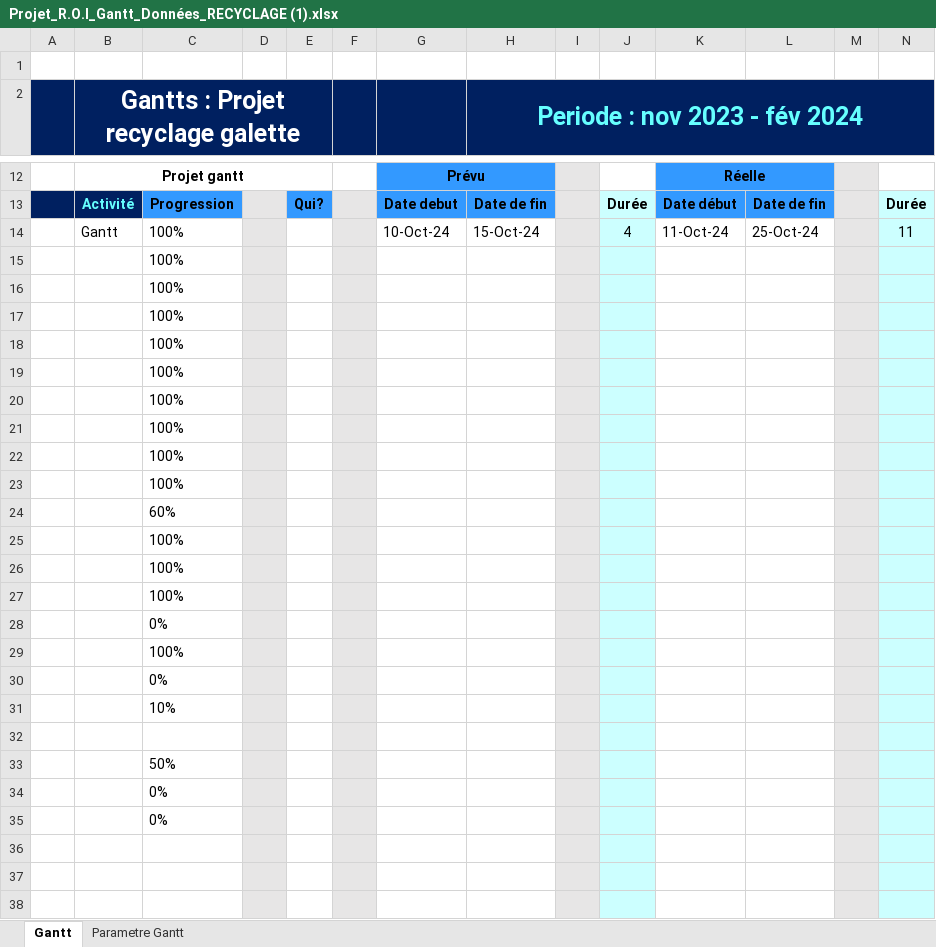
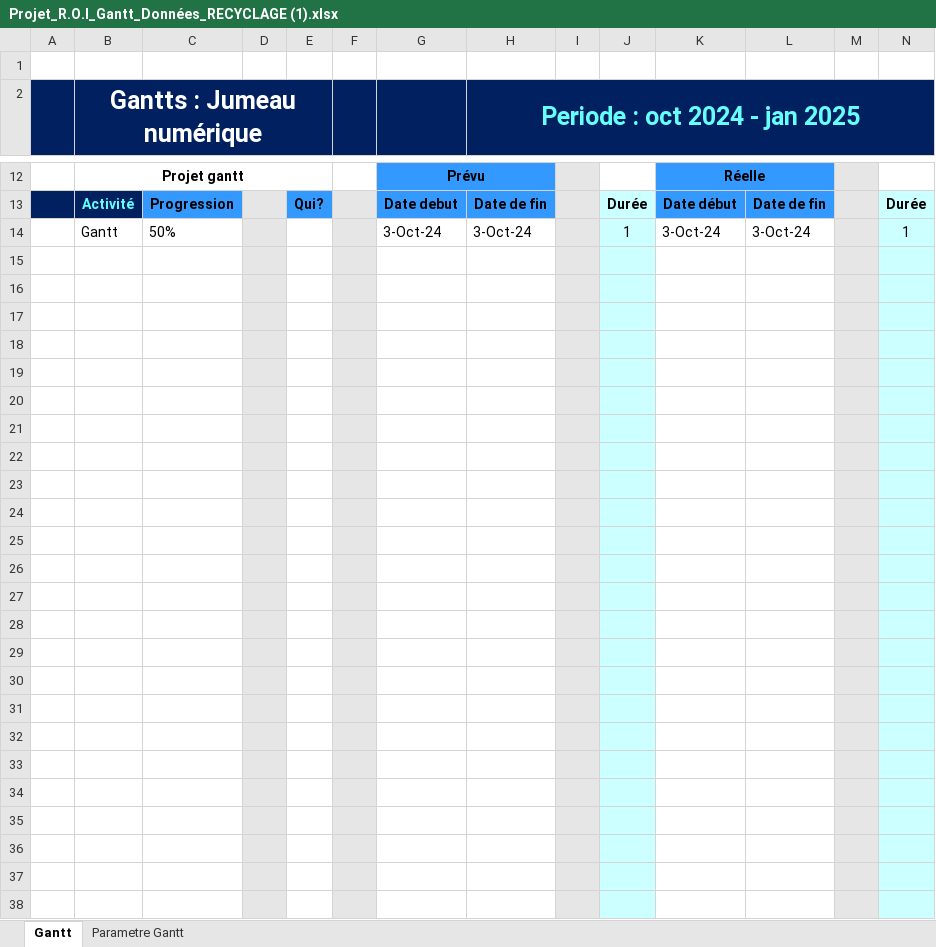
Before and after one commit to CojanYann/Gantt, an Excel workbook: Projet_R.O.I_Gantt_Données_RECYCLAGE (1).xlsx, sheet Gantt, drawn as a sheet; only a part is shown, gaps mark what is left out; the shorter side is filled out with more unchanged rows; values as stored, in another font and other column widths than the file's, no borders; charts and pictures and conditional formats not drawn; removed rows and columns are numbered as before the commit, all else as after; rows hold the shown columns only; the diff covers the shown part only; the diff names each change by its address in the sheet, - before the commit and + after, or states it on an @@ line.

Commit message:
maj1

```diff
--- a/Projet_R.O.I_Gantt_Données_RECYCLAGE (1).xlsx (sheet Gantt)
+++ b/Projet_R.O.I_Gantt_Données_RECYCLAGE (1).xlsx (sheet Gantt)
-B2: Gantts : Projet recyclage galette
+B2: Gantts : Jumeau numérique
-H2: Periode : nov 2023 - fév 2024
+H2: Periode : oct 2024 - jan 2025
-C14: 100%
+C14: 50%
-G14: 10-Oct-24
+G14: 3-Oct-24
-H14 (Periode : oct 2024 - jan 2025): 15-Oct-24
+H14 (Periode : oct 2024 - jan 2025): 3-Oct-24
-J14: 4
+J14: 1
-K14: 11-Oct-24
+K14: 3-Oct-24
-L14: 25-Oct-24
+L14: 3-Oct-24
-N14: 11
+N14: 1
-C15:C17: 100%
+C15:C17: (empty)
-row 18:  |  | 100% | 0 |  | 0
-row 19:  |  | 100% | 0 |  | 0
-row 20:  |  | 100% | 0 |  | 0
-row 21:  |  | 100% | 0 |  | 0
-row 22:  |  | 100% | 0 |  | 0
-row 23:  |  | 100% | 0 |  | 0
-row 24:  |  | 60% | 0 |  | 0
-row 25:  |  | 100% | 0 |  | 0
-row 26:  |  | 100% | 0 |  | 0
-row 27:  |  | 100% | 0 |  | 0
-row 28:  |  | 0% | 0 |  | 0
-row 29:  |  | 100%
-row 30:  |  | 0% | 0 |  | 0
-row 31:  |  | 10% | 0 |  | 0
-C19: 50%
+C19: (empty)
-C20:C21: 0%
+C20:C21: (empty)
+row 22:  |  |  | 0 |  | 0
+row 23:  |  |  | 0 |  | 0
+row 24:  |  |  | 0 |  | 0
+row 25:  |  |  | 0 |  | 0
+row 26:  |  |  | 0 |  | 0
+row 27:  |  |  | 0 |  | 0
+row 28:  |  |  | 0 |  | 0
+row 29: (empty)
```
Also changed, not shown: 7 added rows, 1 removed row and 1 edited cell elsewhere in this sheet, sheet Parametre Gantt, formulas that keep their value, charts or pictures.
